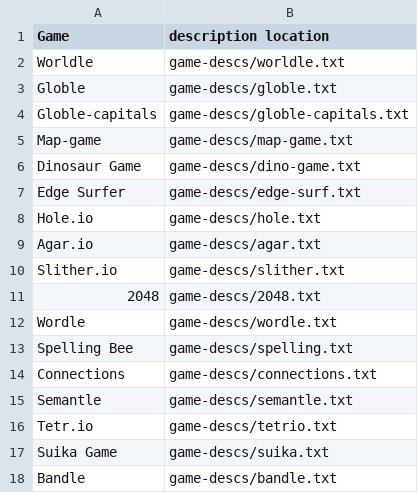
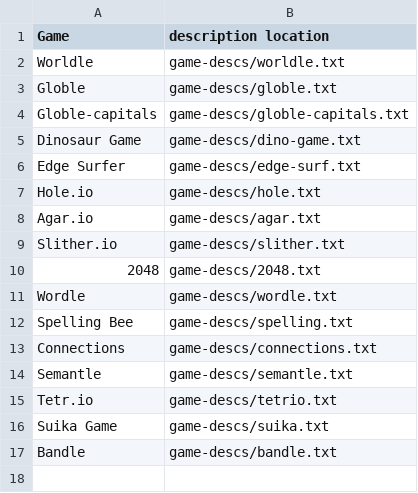
Before and after one commit to HPK-MrJJ/Quentin, a CSV file: Quests/games-to-descs.csv, drawn as a sheet; the diff names each change by its address in the sheet, - before the commit and + after, or states it on an @@ line.

Commit message:
Update games-to-descs.csv

```diff
--- a/Quests/games-to-descs.csv
+++ b/Quests/games-to-descs.csv
-row 5: Map-game | game-descs/map-game.txt
```
